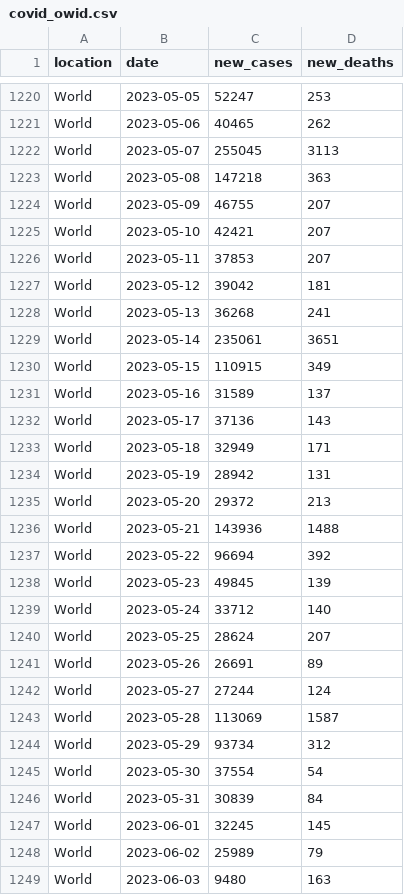
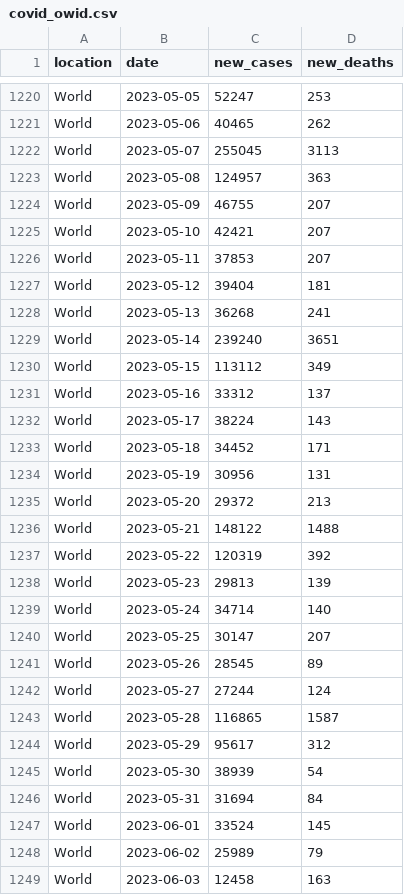
Before and after one commit to paldhous/owid-covid, a CSV file: covid_owid.csv, drawn as a sheet; only a part is shown, gaps mark what is left out; the diff covers the shown part only.

```diff
--- a/covid_owid.csv
+++ b/covid_owid.csv
@@ -1222,3 +1222,3 @@ World,2023-05-06,40465,262
 World,2023-05-07,255045,3113
-World,2023-05-08,147218,363
+World,2023-05-08,124957,363
 World,2023-05-09,46755,207
@@ -1226,24 +1226,24 @@ World,2023-05-10,42421,207
 World,2023-05-11,37853,207
-World,2023-05-12,39042,181
+World,2023-05-12,39404,181
 World,2023-05-13,36268,241
-World,2023-05-14,235061,3651
-World,2023-05-15,110915,349
-World,2023-05-16,31589,137
-World,2023-05-17,37136,143
-World,2023-05-18,32949,171
-World,2023-05-19,28942,131
+World,2023-05-14,239240,3651
+World,2023-05-15,113112,349
+World,2023-05-16,33312,137
+World,2023-05-17,38224,143
+World,2023-05-18,34452,171
+World,2023-05-19,30956,131
 World,2023-05-20,29372,213
-World,2023-05-21,143936,1488
-World,2023-05-22,96694,392
-World,2023-05-23,49845,139
-World,2023-05-24,33712,140
-World,2023-05-25,28624,207
-World,2023-05-26,26691,89
+World,2023-05-21,148122,1488
+World,2023-05-22,120319,392
+World,2023-05-23,29813,139
+World,2023-05-24,34714,140
+World,2023-05-25,30147,207
+World,2023-05-26,28545,89
 World,2023-05-27,27244,124
-World,2023-05-28,113069,1587
-World,2023-05-29,93734,312
-World,2023-05-30,37554,54
-World,2023-05-31,30839,84
-World,2023-06-01,32245,145
+World,2023-05-28,116865,1587
+World,2023-05-29,95617,312
+World,2023-05-30,38939,54
+World,2023-05-31,31694,84
+World,2023-06-01,33524,145
 World,2023-06-02,25989,79
-World,2023-06-03,9480,163
+World,2023-06-03,12458,163
```
Also changed, not shown: 1 added row and 98 edited cells elsewhere in this file.
